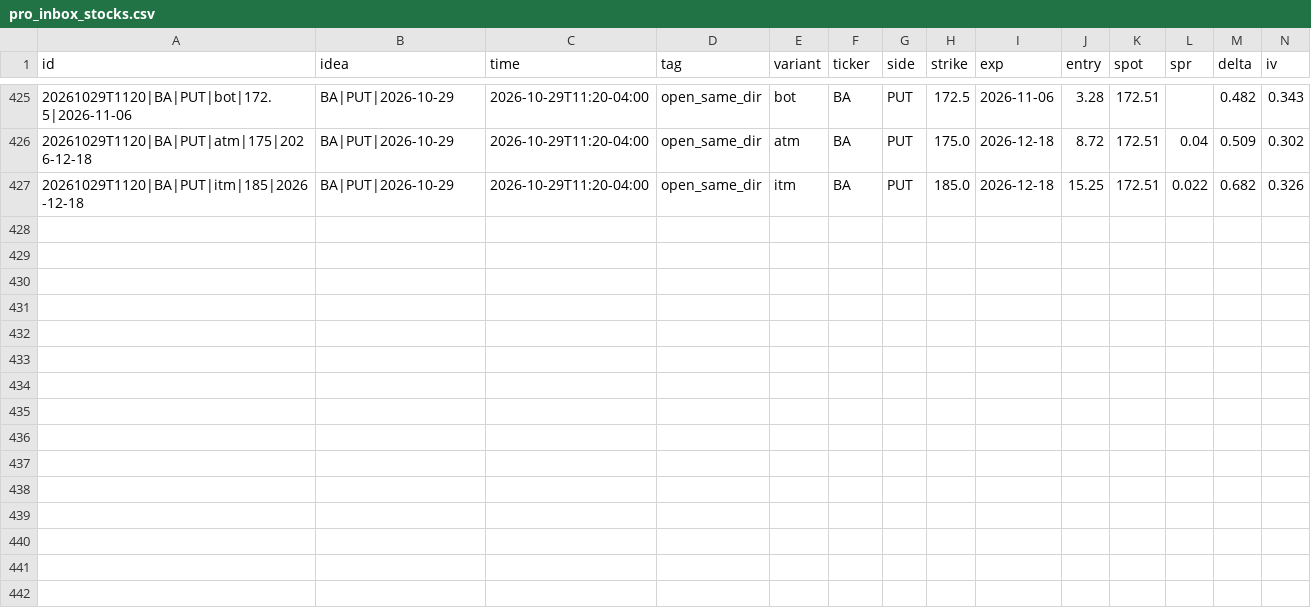
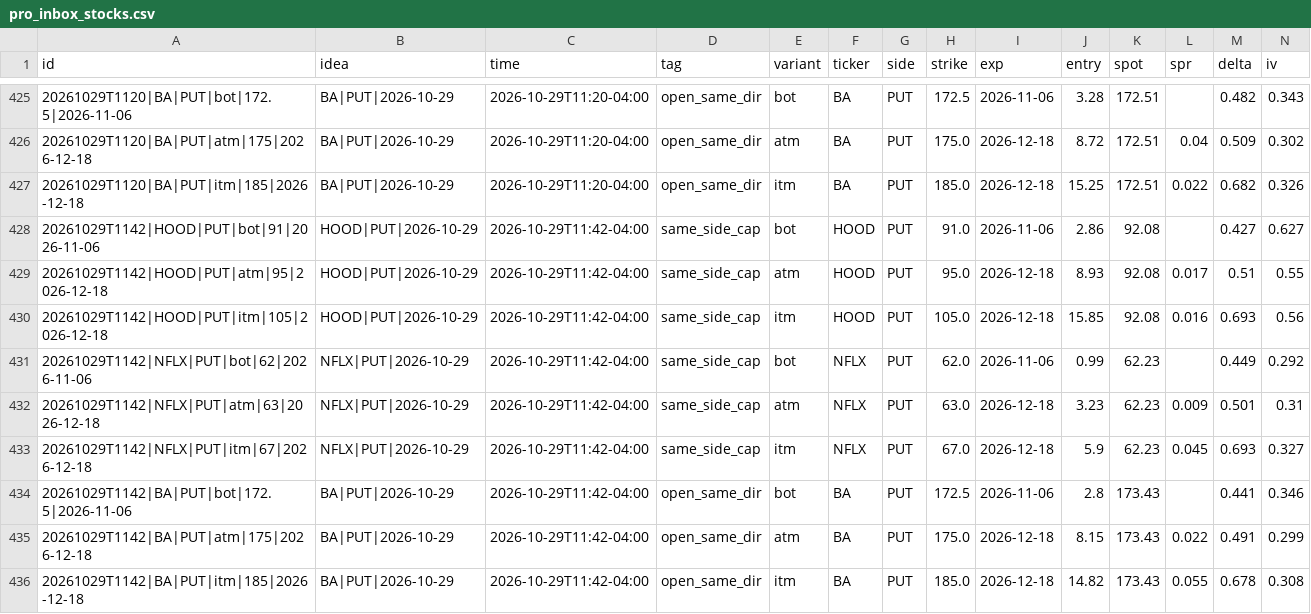
Before and after one commit to anwaralnayri1411-source/spx-bot, a CSV file: pro_inbox_stocks.csv, drawn as a sheet; only a part is shown, gaps mark what is left out; rows hold the shown columns only; the diff names each change by its address in the sheet, - before the commit and + after, or states it on an @@ line.

```diff
--- a/pro_inbox_stocks.csv
+++ b/pro_inbox_stocks.csv
+row 428: 20261029T1142|HOOD|PUT|bot|91|2026-11-06 | HOOD|PUT|2026-10-29 | 2026-10-29T11:42-04:00 | same_side_cap | bot | HOOD | PUT | 91.0 | 2026-11-06 | 2.86 | 92.08 |  | 0.427 | 0.627
+row 429: 20261029T1142|HOOD|PUT|atm|95|2026-12-18 | HOOD|PUT|2026-10-29 | 2026-10-29T11:42-04:00 | same_side_cap | atm | HOOD | PUT | 95.0 | 2026-12-18 | 8.93 | 92.08 | 0.017 | 0.51 | 0.55
+row 430: 20261029T1142|HOOD|PUT|itm|105|2026-12-18 | HOOD|PUT|2026-10-29 | 2026-10-29T11:42-04:00 | same_side_cap | itm | HOOD | PUT | 105.0 | 2026-12-18 | 15.85 | 92.08 | 0.016 | 0.693 | 0.56
+row 431: 20261029T1142|NFLX|PUT|bot|62|2026-11-06 | NFLX|PUT|2026-10-29 | 2026-10-29T11:42-04:00 | same_side_cap | bot | NFLX | PUT | 62.0 | 2026-11-06 | 0.99 | 62.23 |  | 0.449 | 0.292
+row 432: 20261029T1142|NFLX|PUT|atm|63|2026-12-18 | NFLX|PUT|2026-10-29 | 2026-10-29T11:42-04:00 | same_side_cap | atm | NFLX | PUT | 63.0 | 2026-12-18 | 3.23 | 62.23 | 0.009 | 0.501 | 0.31
+row 433: 20261029T1142|NFLX|PUT|itm|67|2026-12-18 | NFLX|PUT|2026-10-29 | 2026-10-29T11:42-04:00 | same_side_cap | itm | NFLX | PUT | 67.0 | 2026-12-18 | 5.9 | 62.23 | 0.045 | 0.693 | 0.327
+row 434: 20261029T1142|BA|PUT|bot|172.5|2026-11-06 | BA|PUT|2026-10-29 | 2026-10-29T11:42-04:00 | open_same_dir | bot | BA | PUT | 172.5 | 2026-11-06 | 2.8 | 173.43 |  | 0.441 | 0.346
+row 435: 20261029T1142|BA|PUT|atm|175|2026-12-18 | BA|PUT|2026-10-29 | 2026-10-29T11:42-04:00 | open_same_dir | atm | BA | PUT | 175.0 | 2026-12-18 | 8.15 | 173.43 | 0.022 | 0.491 | 0.299
+row 436: 20261029T1142|BA|PUT|itm|185|2026-12-18 | BA|PUT|2026-10-29 | 2026-10-29T11:42-04:00 | open_same_dir | itm | BA | PUT | 185.0 | 2026-12-18 | 14.82 | 173.43 | 0.055 | 0.678 | 0.308
```
Also changed, not shown: blocked_inbox_stocks.csv, live_quotes_stocks_log.csv, 5 other files.
